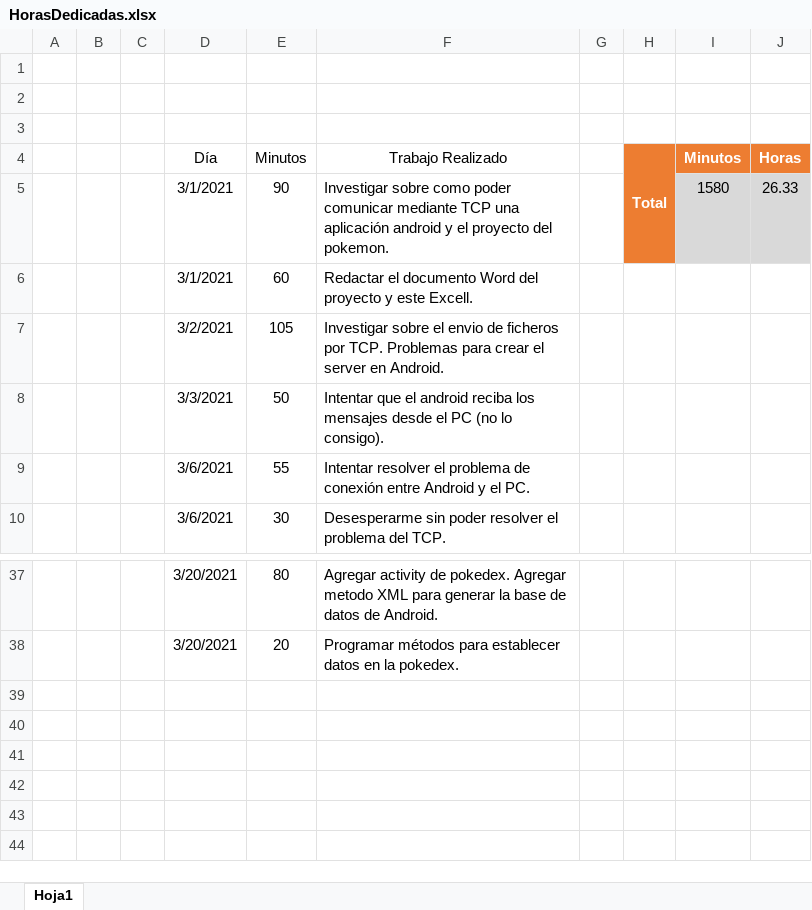
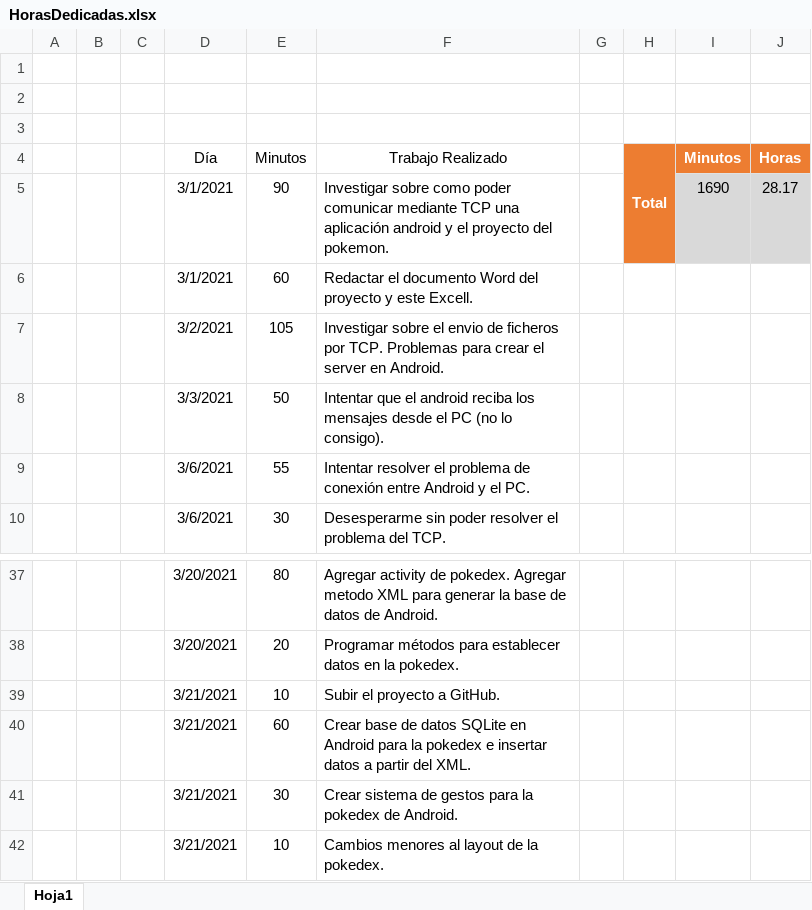
Before and after one commit to AlvaroCarbajoAlcalde/TFG, an Excel workbook: Archivos/HorasDedicadas.xlsx, sheet Hoja1, drawn as a sheet; only a part is shown, gaps mark what is left out; values as stored, in another font and other column widths than the file's, no borders; table styles not drawn; the diff names each change by its address in the sheet, - before the commit and + after, or states it on an @@ line.

Commit message:
Pokedex android añadida

```diff
--- a/Archivos/HorasDedicadas.xlsx (sheet Hoja1)
+++ b/Archivos/HorasDedicadas.xlsx (sheet Hoja1)
-I5 (Minutos): 1580
+I5 (Minutos): 1690
-J5 (Horas): 26.33
+J5 (Horas): 28.17
+row 39:  |  |  | 3/21/2021 | 10 | Subir el proyecto a GitHub.
+row 40:  |  |  | 3/21/2021 | 60 | Crear base de datos SQLite en Android para la pokedex e insertar datos a partir del XML.
+row 41:  |  |  | 3/21/2021 | 30 | Crear sistema de gestos para la pokedex de Android.
+row 42:  |  |  | 3/21/2021 | 10 | Cambios menores al layout de la pokedex.
```
Also changed, not shown: 19 other files.
